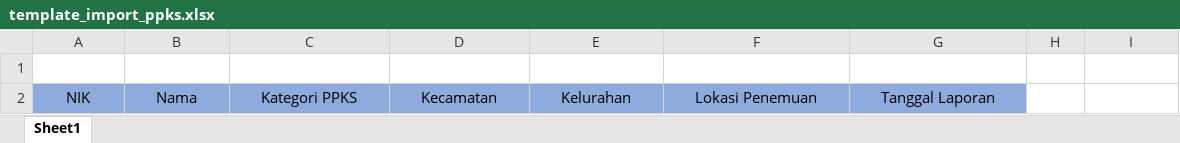
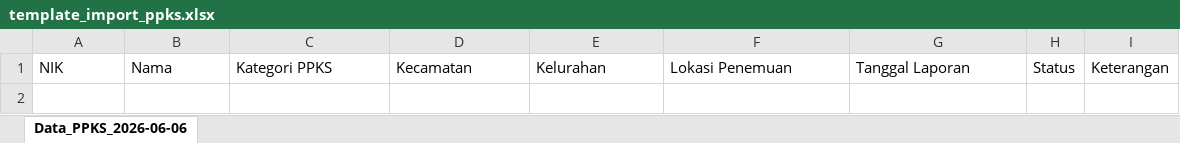
Before and after one commit to V2-devi/V2_dinsos_mks_linjamsos, an Excel workbook: public/templates/template_import_ppks.xlsx, sheet Data_PPKS_2026-06-06, drawn as a sheet; values as stored, in another font and other column widths than the file's, no borders; removed rows and columns are numbered as before the commit, all else as after; the diff names each change by its address in the sheet, - before the commit and + after, or states it on an @@ line.

```diff
--- a/public/templates/template_import_ppks.xlsx (sheet Data_PPKS_2026-06-06)
+++ b/public/templates/template_import_ppks.xlsx (sheet Data_PPKS_2026-06-06)
-sheet tab: Sheet1
+sheet tab: Data_PPKS_2026-06-06
-row 1: (empty)
@@ A1:G1 fill: #8FAADC → none, alignment: center → left @@
-H1: (empty)
+H1: Status
-I1: (empty)
+I1: Keterangan
```
Also changed, not shown: public/templates/template_import_bansos.xlsx, public/templates/template_import_dtsen.xlsx, 1 other file.
